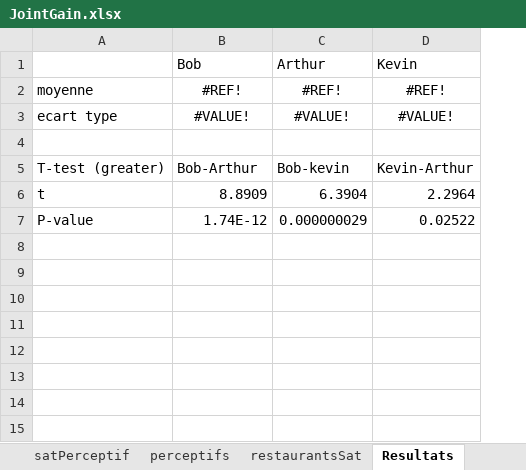
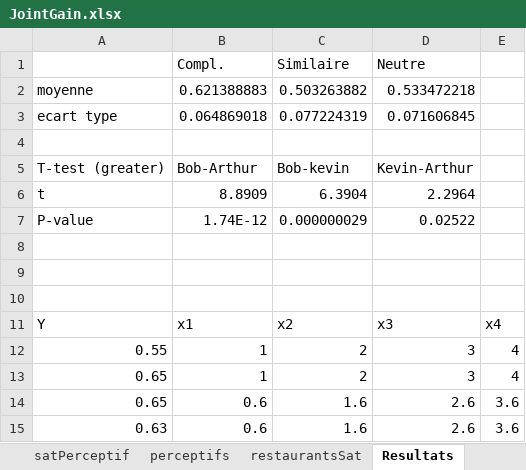
Before and after one commit to Olydia/Discolog, an Excel workbook: ToM/compVsMimic_Etude/EtudeFinale/Resultats/JointGain.xlsx, sheet Resultats, drawn as a sheet; values as stored, in another font and other column widths than the file's, no borders; charts and pictures not drawn; removed rows and columns are numbered as before the commit, all else as after; the diff names each change by its address in the sheet, - before the commit and + after, or states it on an @@ line.

```diff
--- a/ToM/compVsMimic_Etude/EtudeFinale/Resultats/JointGain.xlsx (sheet Resultats)
+++ b/ToM/compVsMimic_Etude/EtudeFinale/Resultats/JointGain.xlsx (sheet Resultats)
+column E, empty
-row 1:  | Bob | Arthur | Kevin
-row 2: moyenne | #REF! | #REF! | #REF!
-row 3: ecart type | #VALUE! | #VALUE! | #VALUE!
+row 1:  | Compl. | Similaire | Neutre
+row 2: moyenne | 0.621388883 | 0.503263882 | 0.533472218
+row 3: ecart type | 0.064869018 | 0.077224319 | 0.071606845
+row 8: (empty)
+row 9: (empty)
+row 10: (empty)
+row 11: Y | x1 | x2 | x3 | x4
+row 12: 0.55 | 1 | 2 | 3 | 4
+row 13: 0.65 | 1 | 2 | 3 | 4
+row 14: 0.65 | 0.6 | 1.6 | 2.6 | 3.6
+row 15: 0.63 | 0.6 | 1.6 | 2.6 | 3.6
```
Also changed, not shown: sheet restaurantsSat, charts or pictures, ToM/compVsMimic_Etude/EtudeFinale/ComportementPow.xlsx, 1 other file.
